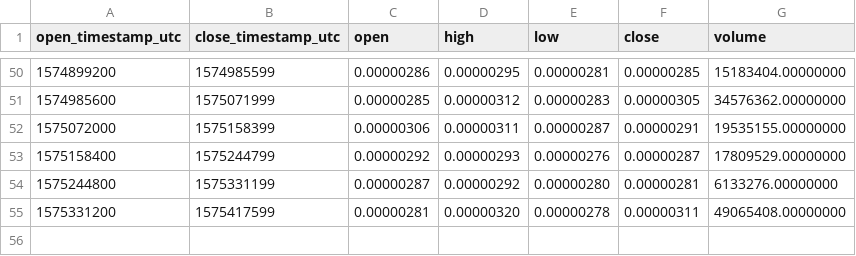
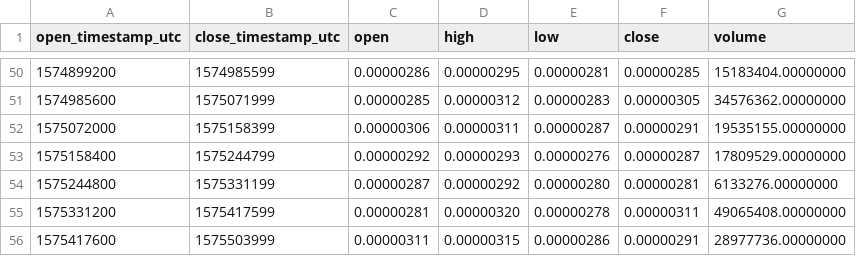
Before and after one commit to cryptobigbro/binance-NKNBTC, a CSV file: binance-NKNBTC-1d.csv, drawn as a sheet; only a part is shown, gaps mark what is left out.

```diff
--- a/binance-NKNBTC-1d.csv
+++ b/binance-NKNBTC-1d.csv
@@ -55 +55,2 @@ open_timestamp_utc,close_timestamp_utc,open,high,low,close,volume
 1575331200,1575417599,0.00000281,0.00000320,0.00000278,0.00000311,49065408.00000000
+1575417600,1575503999,0.00000311,0.00000315,0.00000286,0.00000291,28977736.00000000
```
Also changed, not shown: binance-NKNBTC-1h.csv, binance-NKNBTC-1w.csv.
